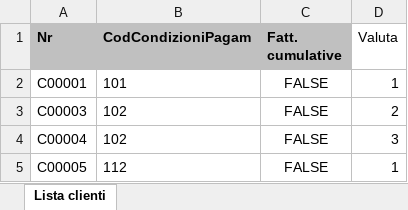
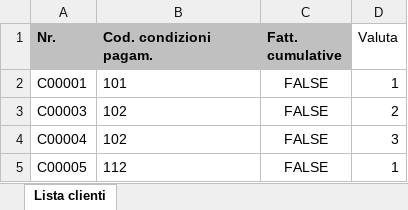
Before and after one commit to VinciGit00/SCGProject, an Excel workbook: Datasets/RawDatasets/Clienti.xlsx, sheet Lista clienti, drawn as a sheet; only a part is shown; values as stored, in another font and other column widths than the file's, no borders; table styles not drawn; the diff names each change by its address in the sheet, - before the commit and + after, or states it on an @@ line.

```diff
--- a/Datasets/RawDatasets/Clienti.xlsx (sheet Lista clienti)
+++ b/Datasets/RawDatasets/Clienti.xlsx (sheet Lista clienti)
-A1: Nr
+A1: Nr.
-B1: CodCondizioniPagam
+B1: Cod. condizioni pagam.
```
Also changed, not shown: Datasets/RawDatasets/Consumi.xlsx, Datasets/RawDatasets/Costo orario risorse - budget.xlsx, 17 other files.
